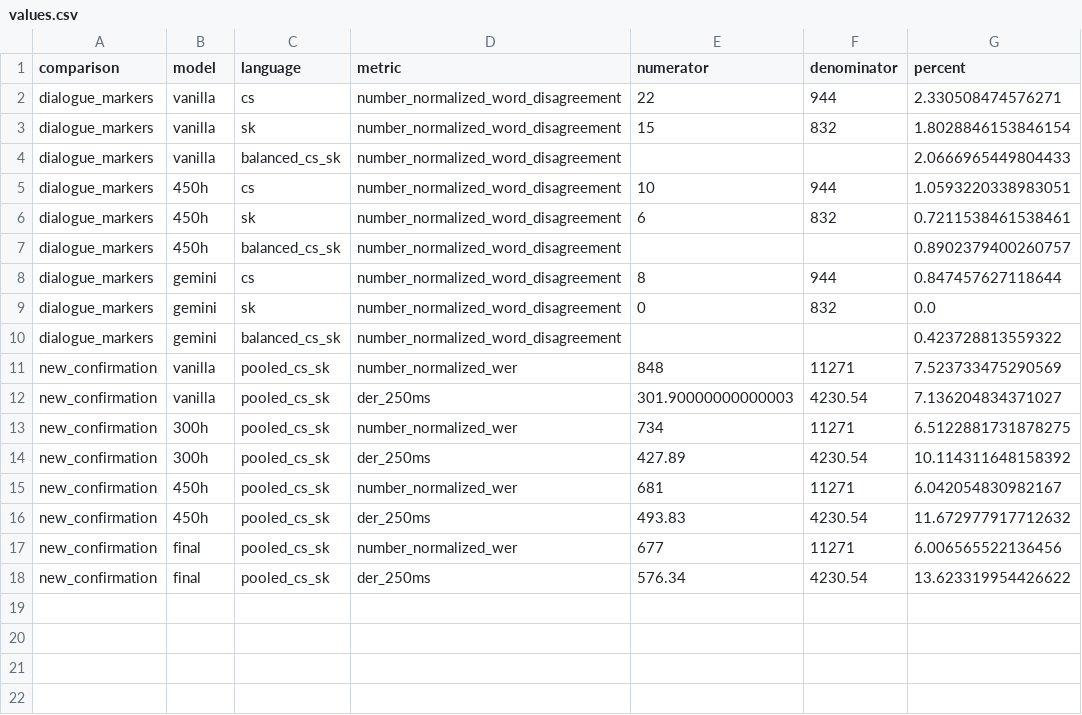
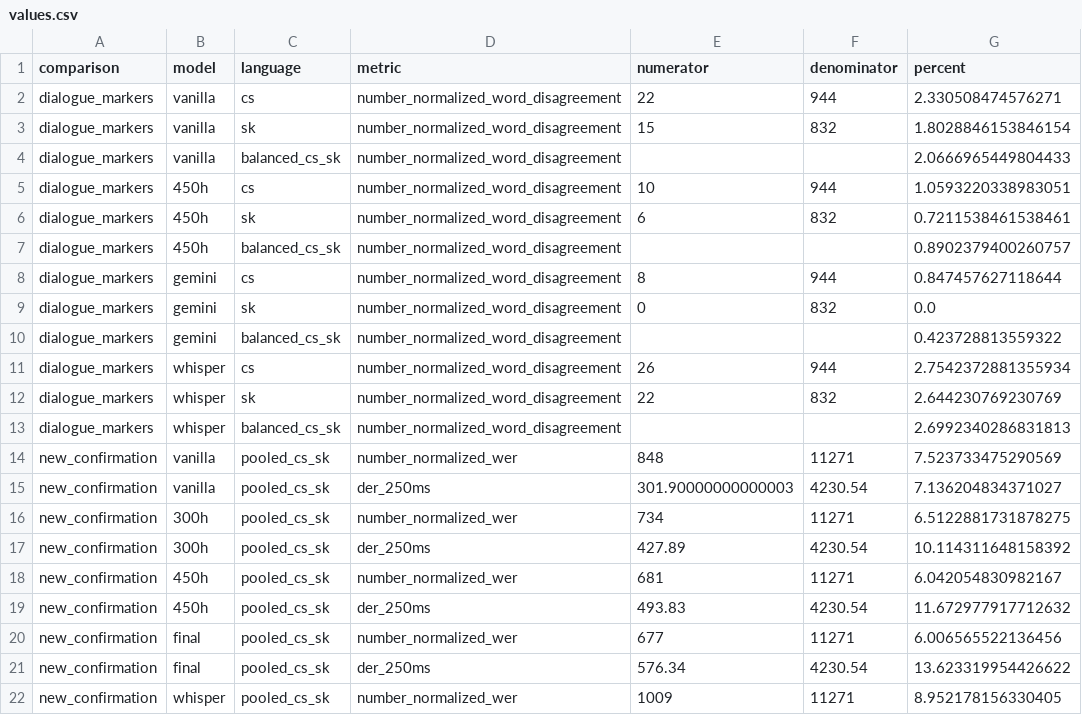
Before and after one commit to lofcz/asr, a CSV file: charts/values.csv, drawn as a sheet.

Commit message:
Add measured Whisper turbo baseline and paper-style README figures

```diff
--- a/charts/values.csv
+++ b/charts/values.csv
@@ -10,2 +10,5 @@ dialogue_markers,gemini,sk,number_normalized_word_disagreement,0,832,0.0
 dialogue_markers,gemini,balanced_cs_sk,number_normalized_word_disagreement,,,0.423728813559322
+dialogue_markers,whisper,cs,number_normalized_word_disagreement,26,944,2.7542372881355934
+dialogue_markers,whisper,sk,number_normalized_word_disagreement,22,832,2.644230769230769
+dialogue_markers,whisper,balanced_cs_sk,number_normalized_word_disagreement,,,2.6992340286831813
 new_confirmation,vanilla,pooled_cs_sk,number_normalized_wer,848,11271,7.523733475290569
@@ -18 +21,2 @@ new_confirmation,final,pooled_cs_sk,number_normalized_wer,677,11271,6.0065655221
 new_confirmation,final,pooled_cs_sk,der_250ms,576.34,4230.54,13.623319954426622
+new_confirmation,whisper,pooled_cs_sk,number_normalized_wer,1009,11271,8.952178156330405
```
Also changed, not shown: 19 other files.
